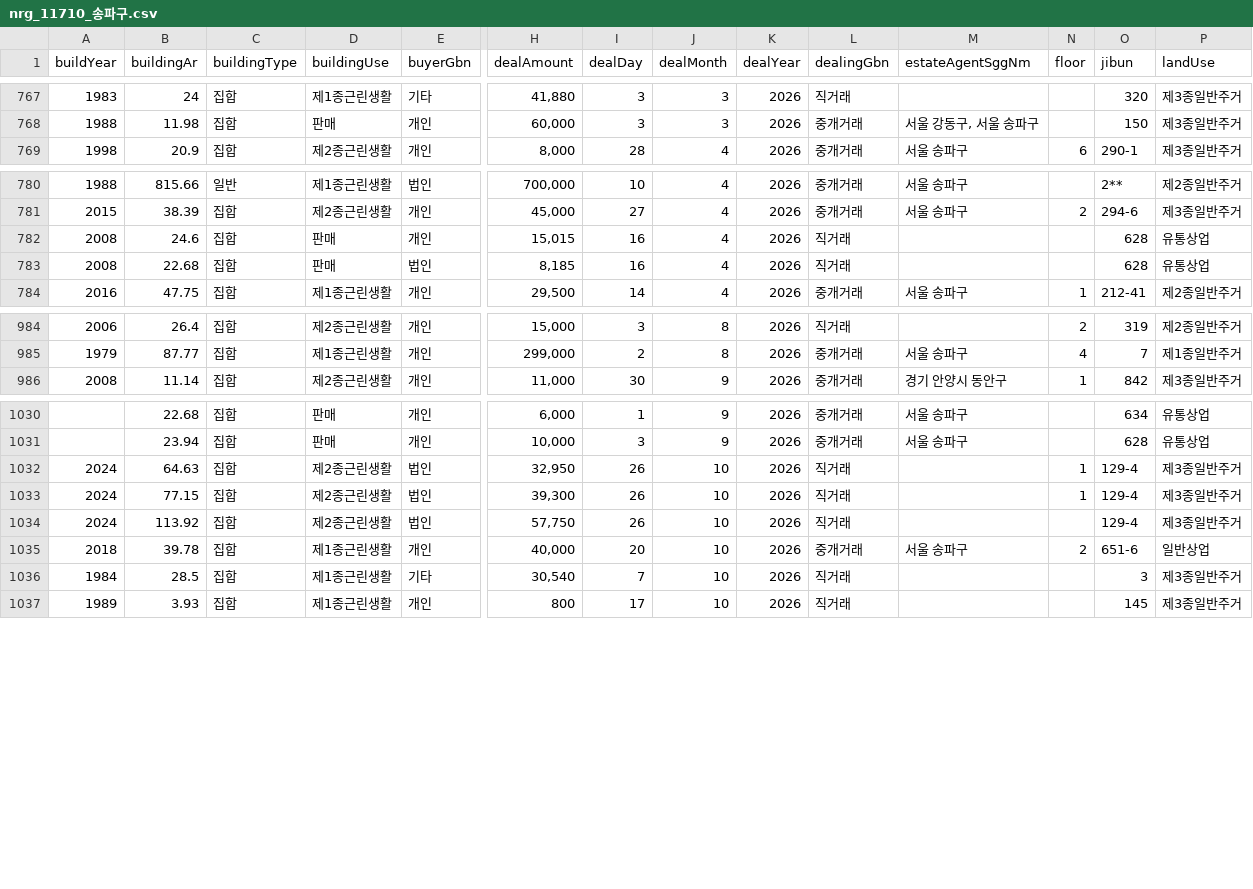
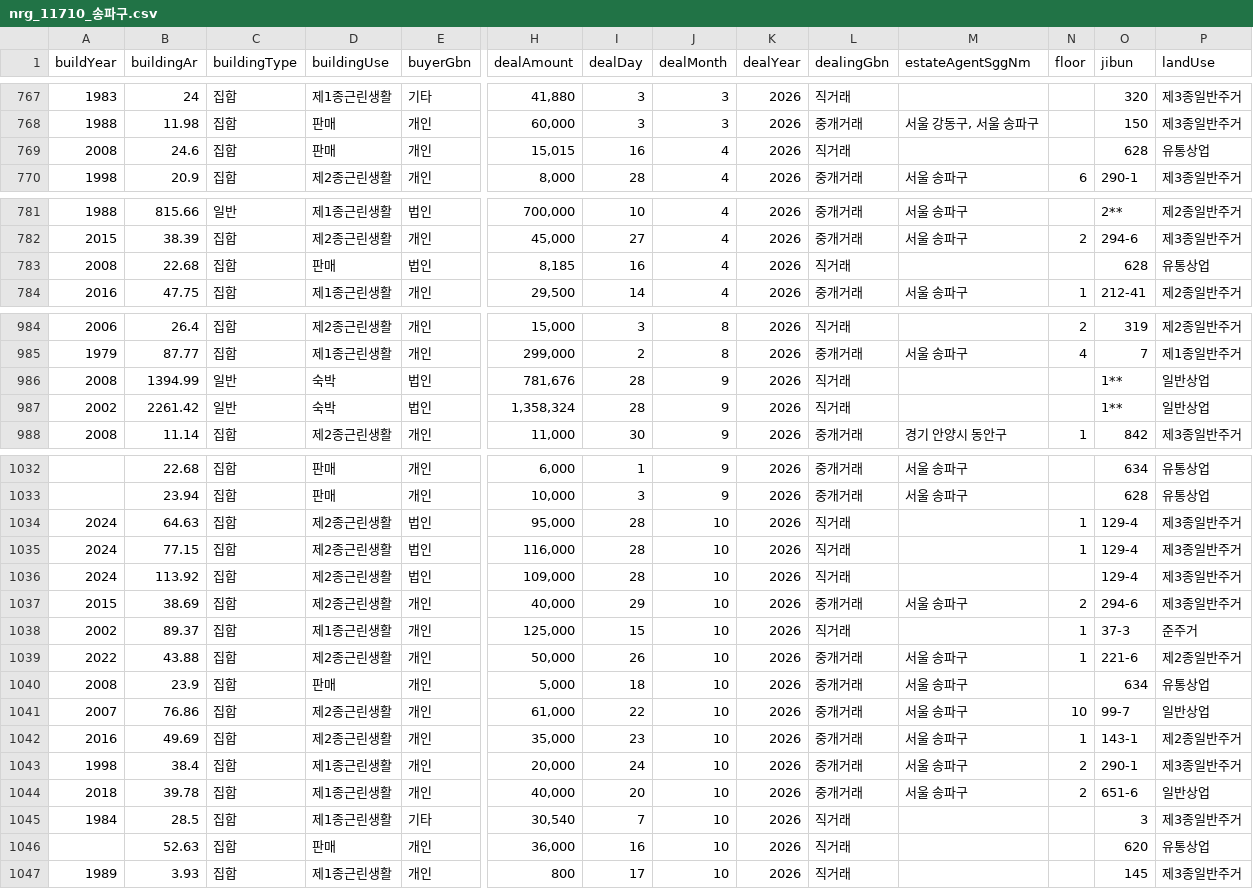
Before and after one commit to jcrkorea11-cyber/rtms-data, a CSV file: data/nrg_11710_송파구.csv, drawn as a sheet; only a part is shown, gaps mark what is left out; addresses are those after the commit; rows hold the shown columns only; the diff names each change by its address in the sheet, - before the commit and + after, or states it on an @@ line.

```diff
--- a/data/nrg_11710_송파구.csv
+++ b/data/nrg_11710_송파구.csv
@@ row 782 moved to row 769: 2008 @@
+row 986: 2008 | 1394.99 | 일반 | 숙박 | 법인 | 781,676 | 28 | 9 | 2026 | 직거래 |  |  | 1** | 일반상업
+row 987: 2002 | 2261.42 | 일반 | 숙박 | 법인 | 1,358,324 | 28 | 9 | 2026 | 직거래 |  |  | 1** | 일반상업
-H1034 (dealAmount): 32,950
+H1034 (dealAmount): 95,000
-I1034:I1036 (dealDay): 26
+I1034:I1036 (dealDay): 28
-H1035 (dealAmount): 39,300
+H1035 (dealAmount): 116,000
-H1036 (dealAmount): 57,750
+H1036 (dealAmount): 109,000
+row 1037: 2015 | 38.69 | 집합 | 제2종근린생활 | 개인 | 40,000 | 29 | 10 | 2026 | 중개거래 | 서울 송파구 | 2 | 294-6 | 제3종일반주거
+row 1038: 2002 | 89.37 | 집합 | 제1종근린생활 | 개인 | 125,000 | 15 | 10 | 2026 | 직거래 |  | 1 | 37-3 | 준주거
+row 1039: 2022 | 43.88 | 집합 | 제2종근린생활 | 개인 | 50,000 | 26 | 10 | 2026 | 중개거래 | 서울 송파구 | 1 | 221-6 | 제2종일반주거
+row 1040: 2008 | 23.9 | 집합 | 판매 | 개인 | 5,000 | 18 | 10 | 2026 | 중개거래 | 서울 송파구 |  | 634 | 유통상업
+row 1041: 2007 | 76.86 | 집합 | 제2종근린생활 | 개인 | 61,000 | 22 | 10 | 2026 | 중개거래 | 서울 송파구 | 10 | 99-7 | 일반상업
+row 1042: 2016 | 49.69 | 집합 | 제2종근린생활 | 개인 | 35,000 | 23 | 10 | 2026 | 중개거래 | 서울 송파구 | 1 | 143-1 | 제2종일반주거
+row 1043: 1998 | 38.4 | 집합 | 제1종근린생활 | 개인 | 20,000 | 24 | 10 | 2026 | 중개거래 | 서울 송파구 | 2 | 290-1 | 제3종일반주거
+row 1046:  | 52.63 | 집합 | 판매 | 개인 | 36,000 | 16 | 10 | 2026 | 직거래 |  |  | 620 | 유통상업
```
Also changed, not shown: data/nrg_11110_종로구.csv, data/nrg_11440_마포구.csv, 45 other files.
